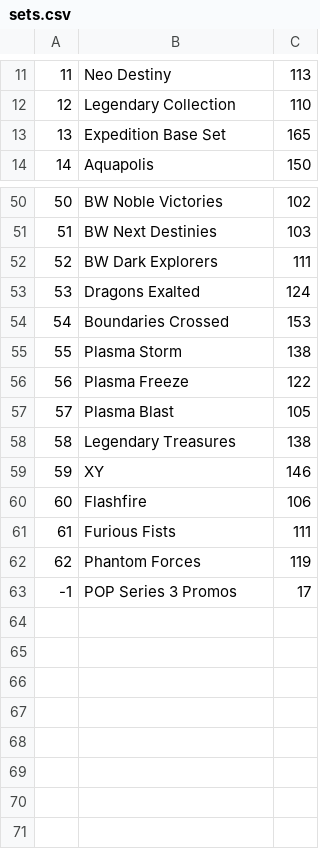
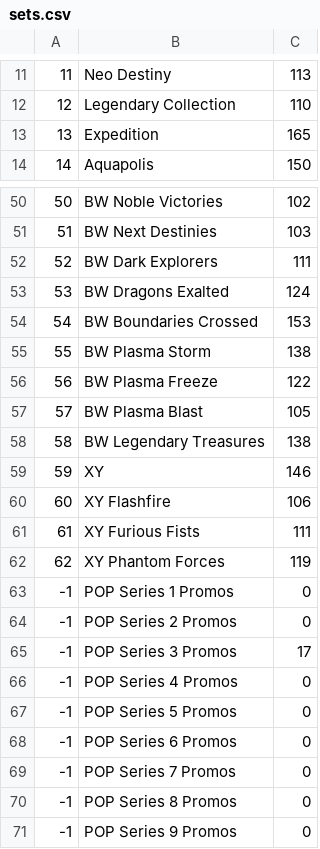
Before and after one commit to medined/ragnvald, a CSV file: src/main/resources/sets.csv, drawn as a sheet; only a part is shown, gaps mark what is left out; the diff covers the shown part only.

```diff
--- a/src/main/resources/sets.csv
+++ b/src/main/resources/sets.csv
@@ -12,3 +12,3 @@
 12,Legendary Collection,110
-13,Expedition Base Set,165
+13,Expedition,165
 14,Aquapolis,150
@@ -52,12 +52,20 @@
 52,BW Dark Explorers,111
-53,Dragons Exalted,124
-54,Boundaries Crossed,153
-55,Plasma Storm,138
-56,Plasma Freeze,122
-57,Plasma Blast,105
-58,Legendary Treasures,138
+53,BW Dragons Exalted,124
+54,BW Boundaries Crossed,153
+55,BW Plasma Storm,138
+56,BW Plasma Freeze,122
+57,BW Plasma Blast,105
+58,BW Legendary Treasures,138
 59,XY,146
-60,Flashfire,106
-61,Furious Fists,111
-62,Phantom Forces,119
+60,XY Flashfire,106
+61,XY Furious Fists,111
+62,XY Phantom Forces,119
+-1,POP Series 1 Promos,0
+-1,POP Series 2 Promos,0
 -1,POP Series 3 Promos,17
+-1,POP Series 4 Promos,0
+-1,POP Series 5 Promos,0
+-1,POP Series 6 Promos,0
+-1,POP Series 7 Promos,0
+-1,POP Series 8 Promos,0
+-1,POP Series 9 Promos,0
```
Also changed, not shown: 9 edited cells elsewhere in this file, 48 other files.
